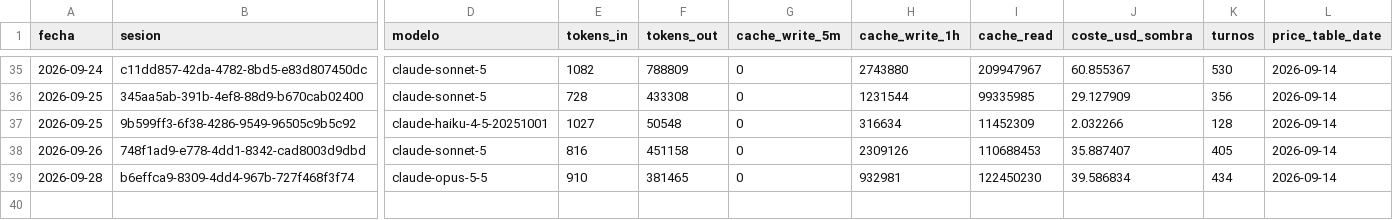
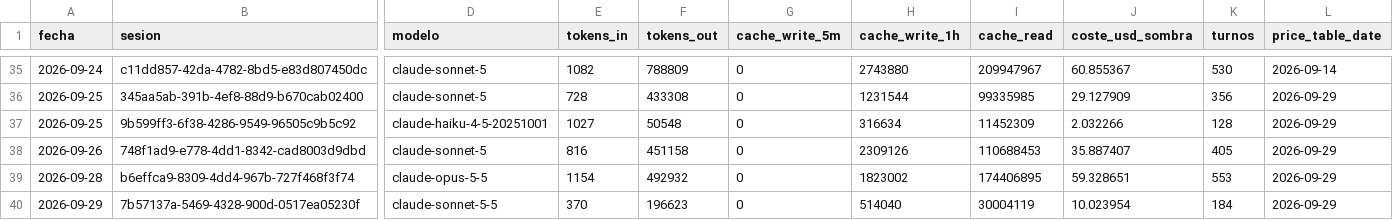
Before and after one commit to aguillensp-sudo/RinWorld.io, a CSV file: openspec/mvp/orchestration-metrics.csv, drawn as a sheet; only a part is shown, gaps mark what is left out; rows hold the shown columns only; the diff covers the shown part only; the diff names each change by its address in the sheet, - before the commit and + after, or states it on an @@ line.

```diff
--- a/openspec/mvp/orchestration-metrics.csv
+++ b/openspec/mvp/orchestration-metrics.csv
-L36:L39 (price_table_date): 2026-09-14
+L36:L39 (price_table_date): 2026-09-29
-E39 (tokens_in): 910
+E39 (tokens_in): 1154
-F39 (tokens_out): 381465
+F39 (tokens_out): 492932
-H39 (cache_write_1h): 932981
+H39 (cache_write_1h): 1823002
-I39 (cache_read): 122450230
+I39 (cache_read): 174406895
-J39 (coste_usd_sombra): 39.586834
+J39 (coste_usd_sombra): 59.328651
-K39 (turnos): 434
+K39 (turnos): 553
+row 40: 2026-09-29 | 7b57137a-5469-4328-900d-0517ea05230f | claude-sonnet-5-5 | 370 | 196623 | 0 | 514040 | 30004119 | 10.023954 | 184 | 2026-09-29
```
Also changed, not shown: 12 edited cells elsewhere in this file, 5 other files.
